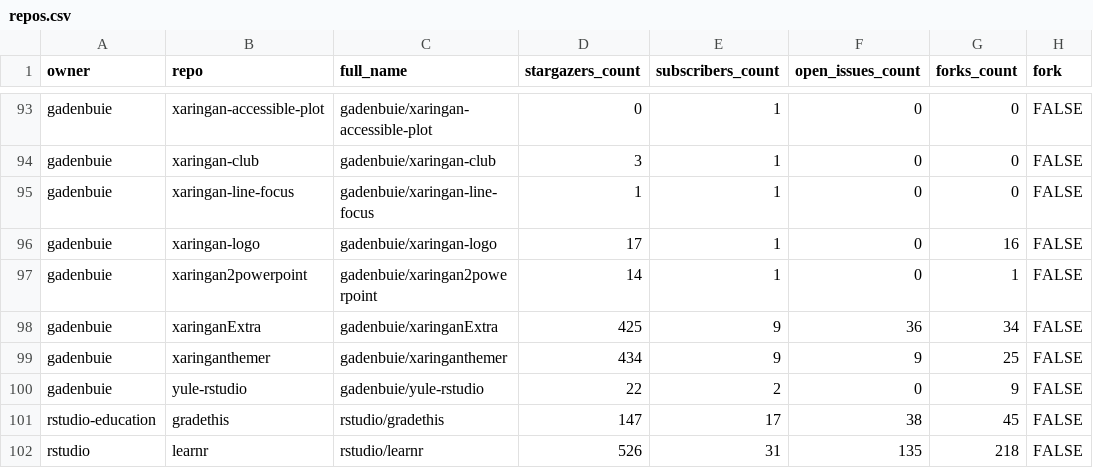
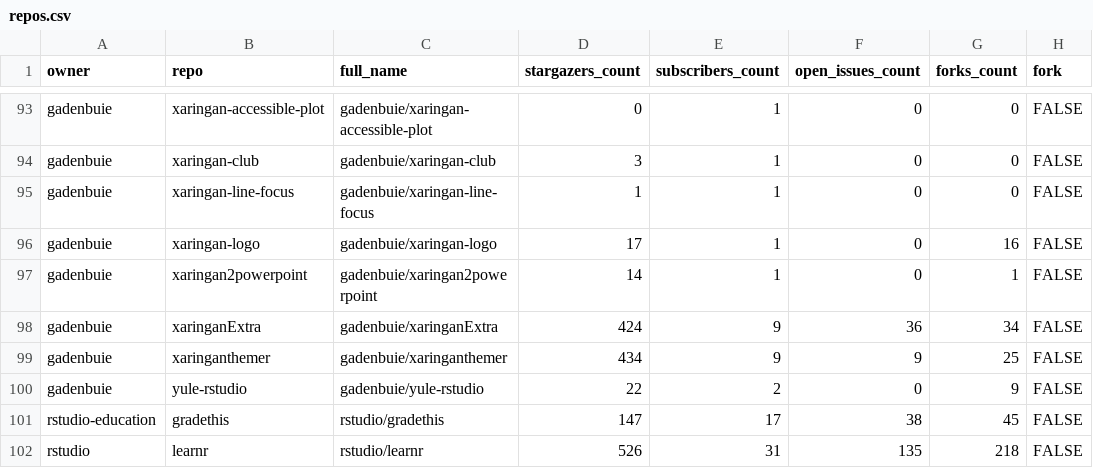
Before and after one commit to gadenbuie/status, a CSV file: repos.csv, drawn as a sheet; only a part is shown, gaps mark what is left out; the diff covers the shown part only; the diff names each change by its address in the sheet, - before the commit and + after, or states it on an @@ line.

```diff
--- a/repos.csv
+++ b/repos.csv
-D98 (stargazers_count): 425
+D98 (stargazers_count): 424
```
Also changed, not shown: 9 edited cells elsewhere in this file, 2 other files.
